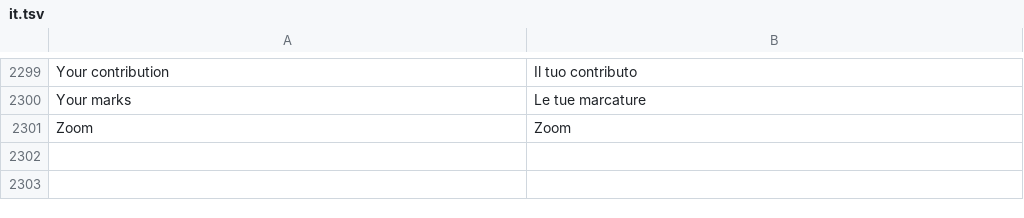
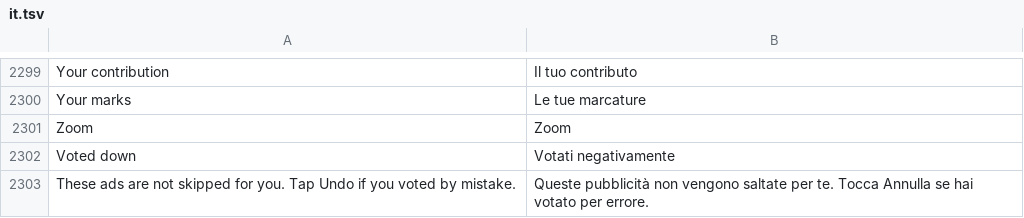
Before and after one commit to MidTano/metra-tiktok-sponsorblock, a TSV file: extensions/tiktok/src/main/l10n/it.tsv, drawn as a sheet; only a part is shown, gaps mark what is left out; the diff names each change by its address in the sheet, - before the commit and + after, or states it on an @@ line.

```diff
--- a/extensions/tiktok/src/main/l10n/it.tsv
+++ b/extensions/tiktok/src/main/l10n/it.tsv
+row 2302: Voted down | Votati negativamente
+row 2303: These ads are not skipped for you. Tap Undo if you voted by mistake. | Queste pubblicità non vengono saltate per te. Tocca Annulla se hai votato per errore.
```
Also changed, not shown: extensions/tiktok/src/main/l10n/az.tsv, extensions/tiktok/src/main/l10n/de.tsv, 21 other files.
